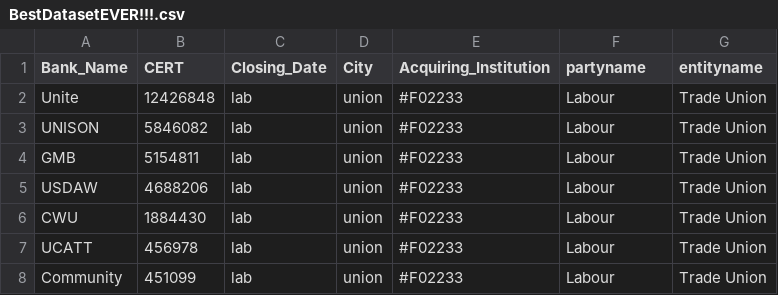
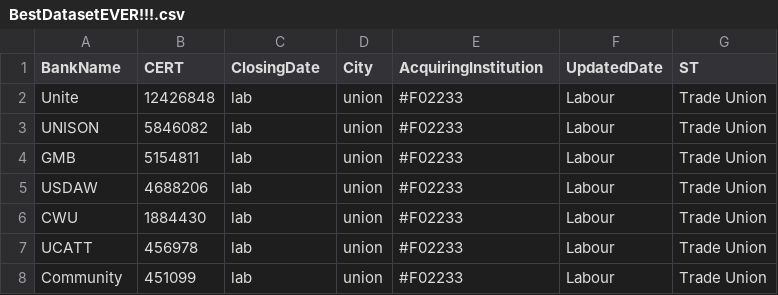
Before and after one commit to TasoulasTheofanis/D3js-uk-political-donations, a CSV file: data/BestDatasetEVER!!!.csv, drawn as a sheet; only a part is shown.

Commit message:
Update BestDatasetEVER!!!.csv

```diff
--- a/data/BestDatasetEVER!!!.csv
+++ b/data/BestDatasetEVER!!!.csv
@@ -1,2 +1,2 @@
-Bank_Name,CERT,Closing_Date,City,Acquiring_Institution,partyname,entityname
+BankName,CERT,ClosingDate,City,AcquiringInstitution,UpdatedDate,ST
 Unite,12426848,lab,union,#F02233,Labour,Trade Union
```
